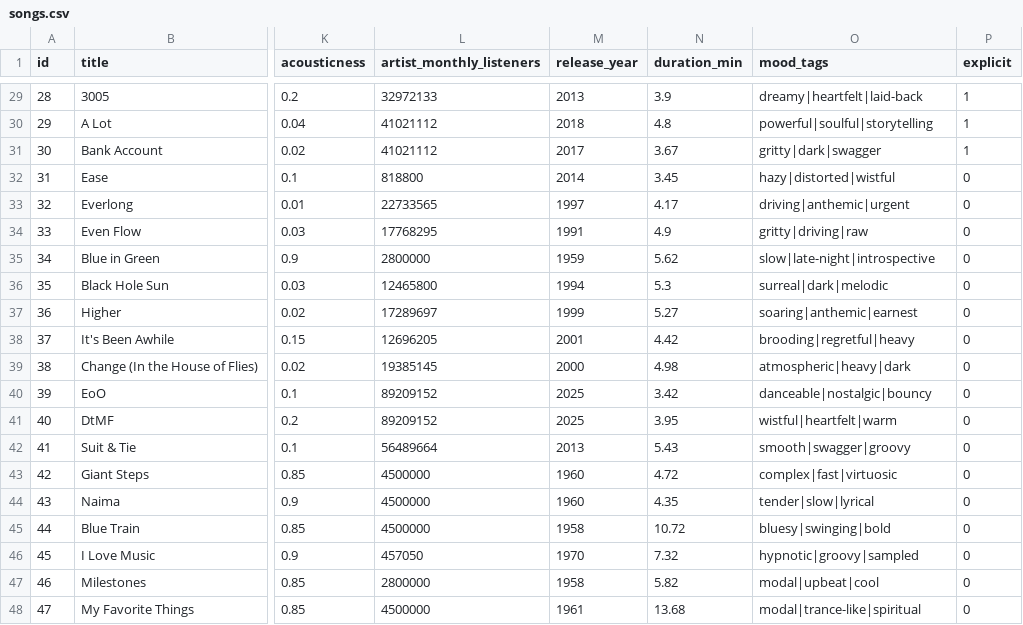
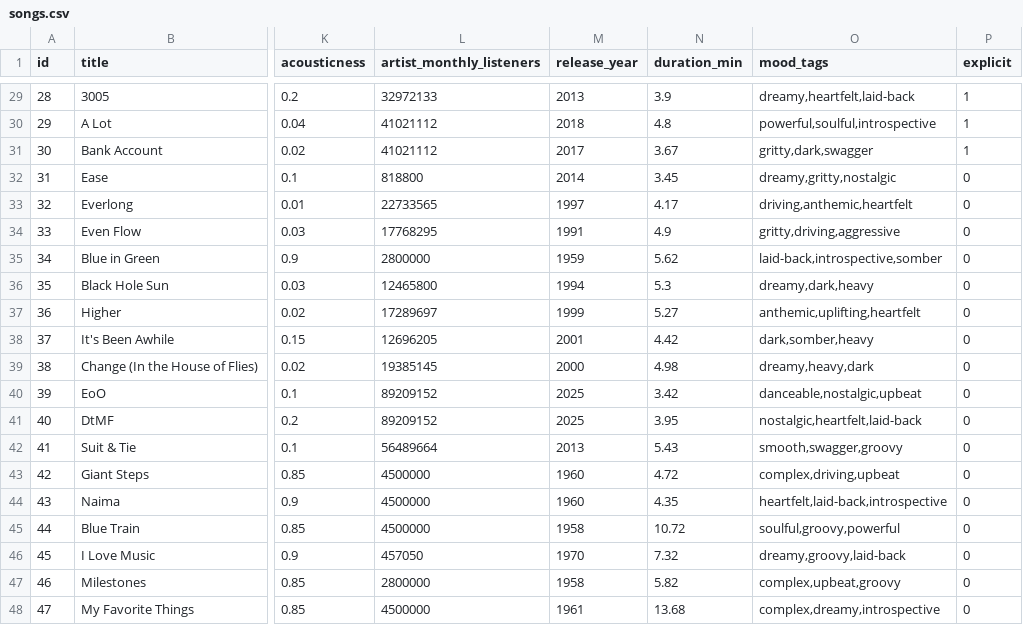
Before and after one commit to SpencerC1216/ai110-module3show-musicrecommendersimulation-starter, a CSV file: data/songs.csv, drawn as a sheet; only a part is shown, gaps mark what is left out; the diff covers the shown part only; the diff names each change by its address in the sheet, - before the commit and + after, or states it on an @@ line.

```diff
--- a/data/songs.csv
+++ b/data/songs.csv
-O29 (mood_tags): dreamy|heartfelt|laid-back
+O29 (mood_tags): dreamy,heartfelt,laid-back
-O30 (mood_tags): powerful|soulful|storytelling
+O30 (mood_tags): powerful,soulful,introspective
-O31 (mood_tags): gritty|dark|swagger
+O31 (mood_tags): gritty,dark,swagger
-O32 (mood_tags): hazy|distorted|wistful
+O32 (mood_tags): dreamy,gritty,nostalgic
-O33 (mood_tags): driving|anthemic|urgent
+O33 (mood_tags): driving,anthemic,heartfelt
-O34 (mood_tags): gritty|driving|raw
+O34 (mood_tags): gritty,driving,aggressive
-O35 (mood_tags): slow|late-night|introspective
+O35 (mood_tags): laid-back,introspective,somber
-O36 (mood_tags): surreal|dark|melodic
+O36 (mood_tags): dreamy,dark,heavy
-O37 (mood_tags): soaring|anthemic|earnest
+O37 (mood_tags): anthemic,uplifting,heartfelt
-O38 (mood_tags): brooding|regretful|heavy
+O38 (mood_tags): dark,somber,heavy
-O39 (mood_tags): atmospheric|heavy|dark
+O39 (mood_tags): dreamy,heavy,dark
-O40 (mood_tags): danceable|nostalgic|bouncy
+O40 (mood_tags): danceable,nostalgic,upbeat
-O41 (mood_tags): wistful|heartfelt|warm
+O41 (mood_tags): nostalgic,heartfelt,laid-back
-O42 (mood_tags): smooth|swagger|groovy
+O42 (mood_tags): smooth,swagger,groovy
-O43 (mood_tags): complex|fast|virtuosic
+O43 (mood_tags): complex,driving,upbeat
-O44 (mood_tags): tender|slow|lyrical
+O44 (mood_tags): heartfelt,laid-back,introspective
-O45 (mood_tags): bluesy|swinging|bold
+O45 (mood_tags): soulful,groovy,powerful
-O46 (mood_tags): hypnotic|groovy|sampled
+O46 (mood_tags): dreamy,groovy,laid-back
-O47 (mood_tags): modal|upbeat|cool
+O47 (mood_tags): complex,upbeat,groovy
-O48 (mood_tags): modal|trance-like|spiritual
+O48 (mood_tags): complex,dreamy,introspective
```
Also changed, not shown: 27 edited cells elsewhere in this file, 2 other files.
